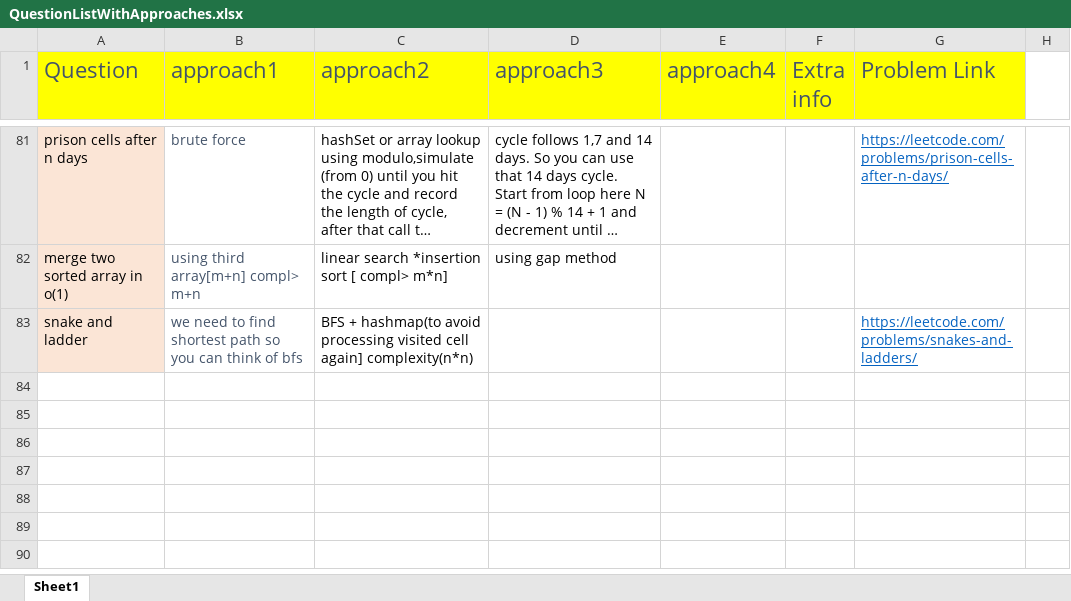
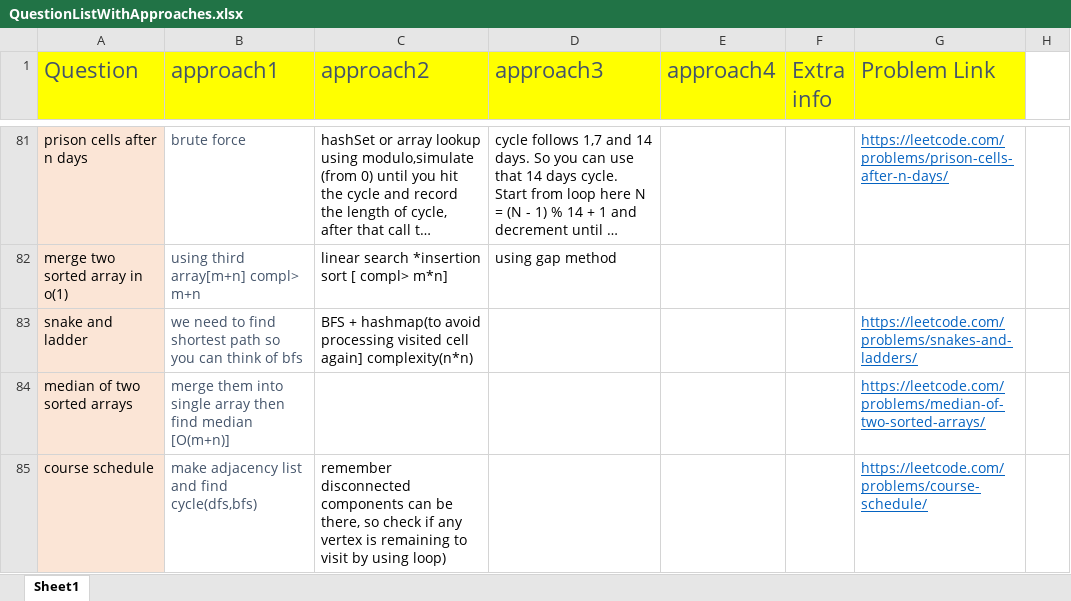
Before and after one commit to aksharkashyap/DSALGO, an Excel workbook: Applications/QuestionListWithApproaches.xlsx, sheet Sheet1, drawn as a sheet; only a part is shown, gaps mark what is left out; long unchanged cells end in …; values as stored, in another font and other column widths than the file's, no borders; the diff names each change by its address in the sheet, - before the commit and + after, or states it on an @@ line.

Commit message:
cmt

```diff
--- a/Applications/QuestionListWithApproaches.xlsx (sheet Sheet1)
+++ b/Applications/QuestionListWithApproaches.xlsx (sheet Sheet1)
+row 84: median of two sorted arrays | merge them into single array then find median [O(m+n)] |  |  |  |  | https://leetcode.com/problems/median-of-two-sorted-arrays/
+row 85: course schedule | make adjacency list and find cycle(dfs,bfs) | remember disconnected components can be there, so check if any vertex is remaining to visit by using loop) |  |  |  | https://leetcode.com/problems/course-schedule/
```
